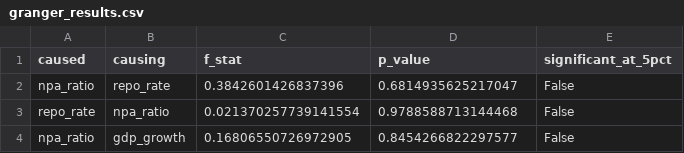
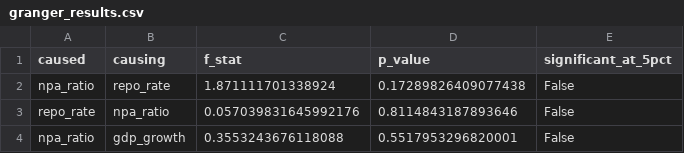
Before and after one commit to Vishnutejas-2005/DA_Project, a CSV file: outputs/granger_results.csv, drawn as a sheet.

```diff
--- a/outputs/granger_results.csv
+++ b/outputs/granger_results.csv
@@ -1,4 +1,4 @@
 caused,causing,f_stat,p_value,significant_at_5pct
-npa_ratio,repo_rate,0.3842601426837396,0.6814935625217047,False
-repo_rate,npa_ratio,0.021370257739141554,0.9788588713144468,False
-npa_ratio,gdp_growth,0.16806550726972905,0.8454266822297577,False
+npa_ratio,repo_rate,1.871111701338924,0.17289826409077438,False
+repo_rate,npa_ratio,0.057039831645992176,0.8114843187893646,False
+npa_ratio,gdp_growth,0.3553243676118088,0.5517953296820001,False
```
Also changed, not shown: outputs/adf_results.csv, outputs/cleaned_quarterly.csv, 14 other files.
